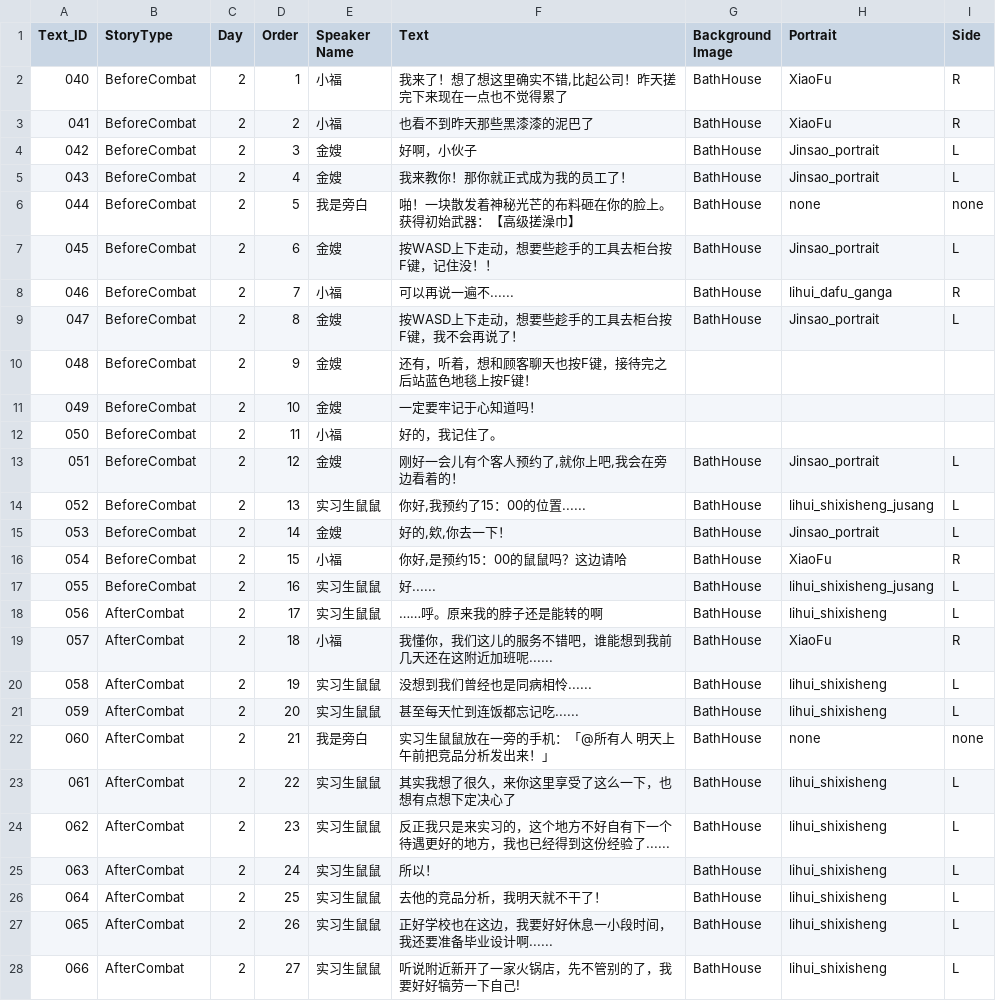
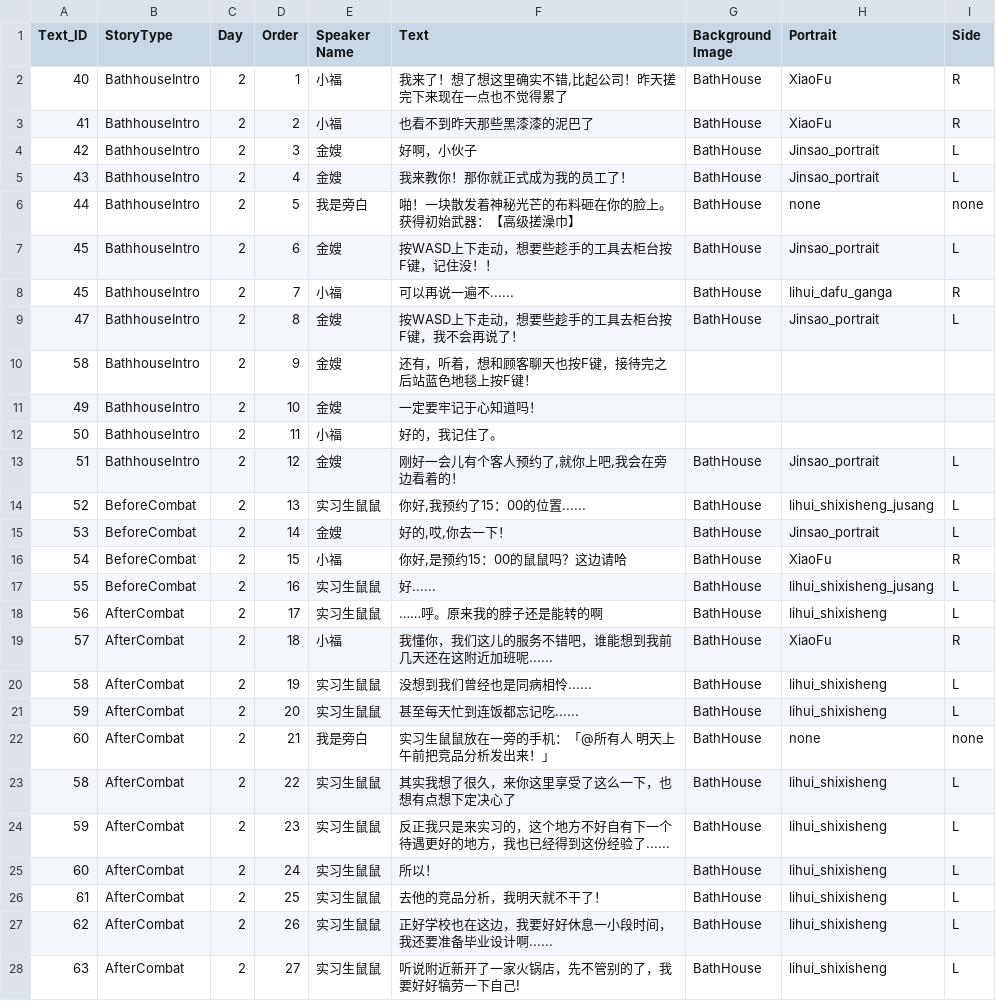
Before and after one commit to YyuYyu586/BathHouse, a CSV file: Assets/Dialogue/DAY2.csv, drawn as a sheet; only a part is shown; the diff covers the shown part only.

```diff
--- a/Assets/Dialogue/DAY2.csv
+++ b/Assets/Dialogue/DAY2.csv
@@ -1,28 +1,28 @@
 Text_ID,StoryType,Day,Order,Speaker Name,Text,Background Image,Portrait,Side
-040,BeforeCombat,2,1,小福,"我来了！想了想这里确实不错,比起公司！昨天搓完下来现在一点也不觉得累了",BathHouse,XiaoFu,R
-041,BeforeCombat,2,2,小福,也看不到昨天那些黑漆漆的泥巴了,BathHouse,XiaoFu,R
-042,BeforeCombat,2,3,金嫂,好啊，小伙子,BathHouse,Jinsao_portrait,L
-043,BeforeCombat,2,4,金嫂,我来教你！那你就正式成为我的员工了！,BathHouse,Jinsao_portrait,L
-044,BeforeCombat,2,5,我是旁白,啪！一块散发着神秘光芒的布料砸在你的脸上。获得初始武器：【高级搓澡巾】,BathHouse,none,none
-045,BeforeCombat,2,6,金嫂,按WASD上下走动，想要些趁手的工具去柜台按F键，记住没！！,BathHouse,Jinsao_portrait,L
-046,BeforeCombat,2,7,小福,可以再说一遍不......,BathHouse,lihui_dafu_ganga,R
-047,BeforeCombat,2,8,金嫂,按WASD上下走动，想要些趁手的工具去柜台按F键，我不会再说了！,BathHouse,Jinsao_portrait,L
-048,BeforeCombat,2,9,金嫂,还有，听着，想和顾客聊天也按F键，接待完之后站蓝色地毯上按F键！,,,
-049,BeforeCombat,2,10,金嫂,一定要牢记于心知道吗！,,,
-050,BeforeCombat,2,11,小福,好的，我记住了。,,,
-051,BeforeCombat,2,12,金嫂,"刚好一会儿有个客人预约了,就你上吧,我会在旁边看着的！",BathHouse,Jinsao_portrait,L
-052,BeforeCombat,2,13,实习生鼠鼠,"你好,我预约了15：00的位置......",BathHouse,lihui_shixisheng_jusang,L
-053,BeforeCombat,2,14,金嫂,"好的,欸,你去一下！",BathHouse,Jinsao_portrait,L
-054,BeforeCombat,2,15,小福,"你好,是预约15：00的鼠鼠吗？这边请哈",BathHouse,XiaoFu,R
-055,BeforeCombat,2,16,实习生鼠鼠,好......,BathHouse,lihui_shixisheng_jusang,L
-056,AfterCombat,2,17,实习生鼠鼠,……呼。原来我的脖子还是能转的啊,BathHouse,lihui_shixisheng,L
-057,AfterCombat,2,18,小福,我懂你，我们这儿的服务不错吧，谁能想到我前几天还在这附近加班呢......,BathHouse,XiaoFu,R
-058,AfterCombat,2,19,实习生鼠鼠,没想到我们曾经也是同病相怜......,BathHouse,lihui_shixisheng,L
-059,AfterCombat,2,20,实习生鼠鼠,甚至每天忙到连饭都忘记吃......,BathHouse,lihui_shixisheng,L
-060,AfterCombat,2,21,我是旁白,实习生鼠鼠放在一旁的手机：「@所有人 明天上午前把竞品分析发出来！」,BathHouse,none,none
-061,AfterCombat,2,22,实习生鼠鼠,其实我想了很久，来你这里享受了这么一下，也想有点想下定决心了,BathHouse,lihui_shixisheng,L
-062,AfterCombat,2,23,实习生鼠鼠,反正我只是来实习的，这个地方不好自有下一个待遇更好的地方，我也已经得到这份经验了......,BathHouse,lihui_shixisheng,L
-063,AfterCombat,2,24,实习生鼠鼠,所以！,BathHouse,lihui_shixisheng,L
-064,AfterCombat,2,25,实习生鼠鼠,去他的竞品分析，我明天就不干了！,BathHouse,lihui_shixisheng,L
-065,AfterCombat,2,26,实习生鼠鼠,正好学校也在这边，我要好好休息一小段时间，我还要准备毕业设计啊......,BathHouse,lihui_shixisheng,L
-066,AfterCombat,2,27,实习生鼠鼠,听说附近新开了一家火锅店，先不管别的了，我要好好犒劳一下自己!,BathHouse,lihui_shixisheng,L
+40,BathhouseIntro,2,1,小福,"我来了！想了想这里确实不错,比起公司！昨天搓完下来现在一点也不觉得累了",BathHouse,XiaoFu,R
+41,BathhouseIntro,2,2,小福,也看不到昨天那些黑漆漆的泥巴了,BathHouse,XiaoFu,R
+42,BathhouseIntro,2,3,金嫂,好啊，小伙子,BathHouse,Jinsao_portrait,L
+43,BathhouseIntro,2,4,金嫂,我来教你！那你就正式成为我的员工了！,BathHouse,Jinsao_portrait,L
+44,BathhouseIntro,2,5,我是旁白,啪！一块散发着神秘光芒的布料砸在你的脸上。获得初始武器：【高级搓澡巾】,BathHouse,none,none
+45,BathhouseIntro,2,6,金嫂,按WASD上下走动，想要些趁手的工具去柜台按F键，记住没！！,BathHouse,Jinsao_portrait,L
+45,BathhouseIntro,2,7,小福,可以再说一遍不......,BathHouse,lihui_dafu_ganga,R
+47,BathhouseIntro,2,8,金嫂,按WASD上下走动，想要些趁手的工具去柜台按F键，我不会再说了！,BathHouse,Jinsao_portrait,L
+58,BathhouseIntro,2,9,金嫂,还有，听着，想和顾客聊天也按F键，接待完之后站蓝色地毯上按F键！,,,
+49,BathhouseIntro,2,10,金嫂,一定要牢记于心知道吗！,,,
+50,BathhouseIntro,2,11,小福,好的，我记住了。,,,
+51,BathhouseIntro,2,12,金嫂,"刚好一会儿有个客人预约了,就你上吧,我会在旁边看着的！",BathHouse,Jinsao_portrait,L
+52,BeforeCombat,2,13,实习生鼠鼠,"你好,我预约了15：00的位置......",BathHouse,lihui_shixisheng_jusang,L
+53,BeforeCombat,2,14,金嫂,"好的,哎,你去一下！",BathHouse,Jinsao_portrait,L
+54,BeforeCombat,2,15,小福,"你好,是预约15：00的鼠鼠吗？这边请哈",BathHouse,XiaoFu,R
+55,BeforeCombat,2,16,实习生鼠鼠,好......,BathHouse,lihui_shixisheng_jusang,L
+56,AfterCombat,2,17,实习生鼠鼠,……呼。原来我的脖子还是能转的啊,BathHouse,lihui_shixisheng,L
+57,AfterCombat,2,18,小福,我懂你，我们这儿的服务不错吧，谁能想到我前几天还在这附近加班呢......,BathHouse,XiaoFu,R
+58,AfterCombat,2,19,实习生鼠鼠,没想到我们曾经也是同病相怜......,BathHouse,lihui_shixisheng,L
+59,AfterCombat,2,20,实习生鼠鼠,甚至每天忙到连饭都忘记吃......,BathHouse,lihui_shixisheng,L
+60,AfterCombat,2,21,我是旁白,实习生鼠鼠放在一旁的手机：「@所有人 明天上午前把竞品分析发出来！」,BathHouse,none,none
+58,AfterCombat,2,22,实习生鼠鼠,其实我想了很久，来你这里享受了这么一下，也想有点想下定决心了,BathHouse,lihui_shixisheng,L
+59,AfterCombat,2,23,实习生鼠鼠,反正我只是来实习的，这个地方不好自有下一个待遇更好的地方，我也已经得到这份经验了......,BathHouse,lihui_shixisheng,L
+60,AfterCombat,2,24,实习生鼠鼠,所以！,BathHouse,lihui_shixisheng,L
+61,AfterCombat,2,25,实习生鼠鼠,去他的竞品分析，我明天就不干了！,BathHouse,lihui_shixisheng,L
+62,AfterCombat,2,26,实习生鼠鼠,正好学校也在这边，我要好好休息一小段时间，我还要准备毕业设计啊......,BathHouse,lihui_shixisheng,L
+63,AfterCombat,2,27,实习生鼠鼠,听说附近新开了一家火锅店，先不管别的了，我要好好犒劳一下自己!,BathHouse,lihui_shixisheng,L
```
Also changed, not shown: 6 edited cells elsewhere in this file, Assets/Dialogue/DAY3.csv, 36 other files.
